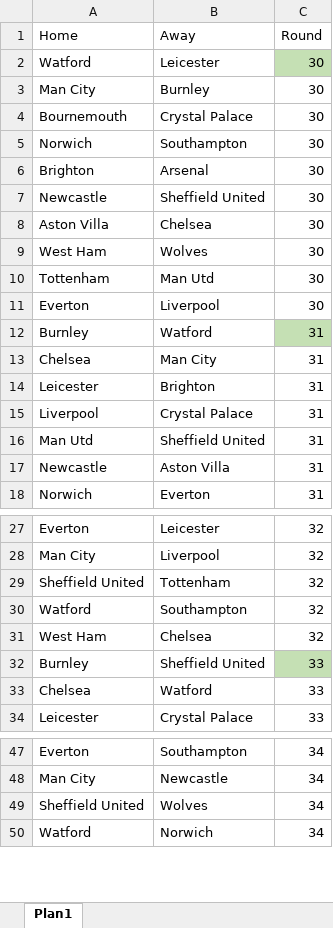
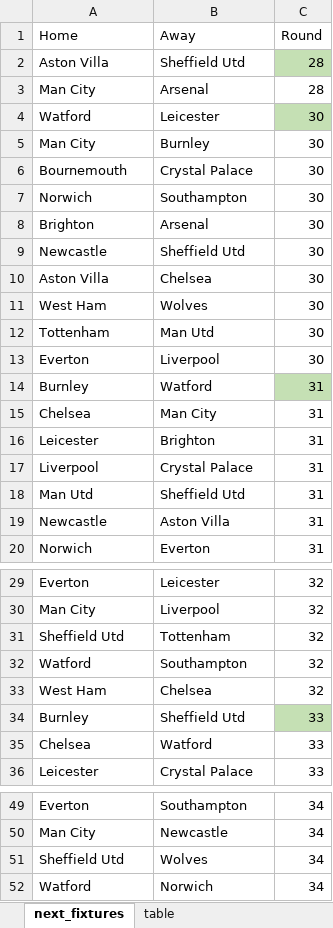
Before and after one commit to leonardodma/Projeto2_Cdados, an Excel workbook: Fixtures.xlsx, sheet next_fixtures, drawn as a sheet; only a part is shown, gaps mark what is left out; values as stored, in another font and other column widths than the file's, no borders; addresses are those after the commit; the diff covers the shown part only; the diff names each change by its address in the sheet, - before the commit and + after, or states it on an @@ line.

Commit message:
update fixtures

```diff
--- a/Fixtures.xlsx (sheet next_fixtures)
+++ b/Fixtures.xlsx (sheet next_fixtures)
-sheet tab: Plan1
+sheet tab: next_fixtures
+sheet tab: table
+row 2: Aston Villa | Sheffield Utd | 28
+row 3: Man City | Arsenal | 28
-B9 (Away): Sheffield United
+B9 (Away): Sheffield Utd
-B18 (Away): Sheffield United
+B18 (Away): Sheffield Utd
-A31 (Home): Sheffield United
+A31 (Home): Sheffield Utd
-B34 (Away): Sheffield United
+B34 (Away): Sheffield Utd
-A51 (Home): Sheffield United
+A51 (Home): Sheffield Utd
```
Also changed, not shown: 4 edited cells elsewhere in this sheet, masterdata.xlsx, 1 other file.
